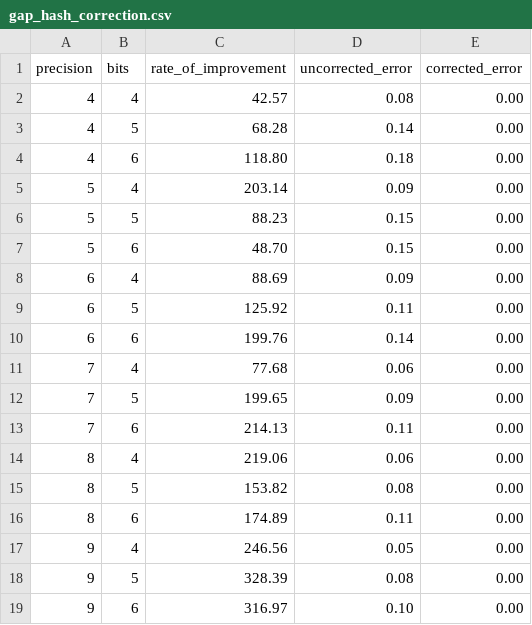
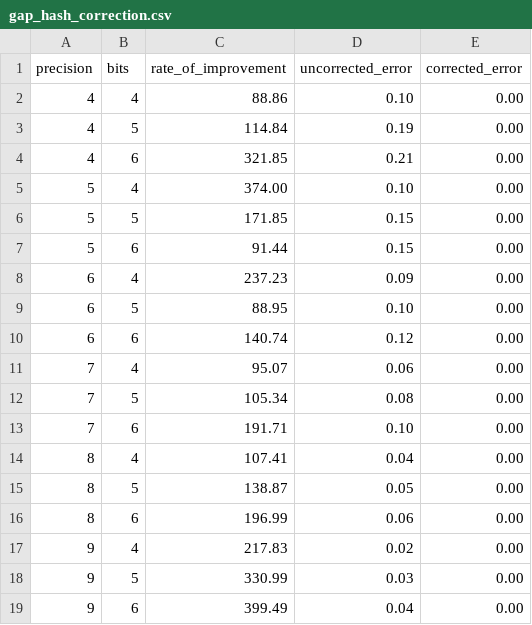
Before and after one commit to LucaCappelletti94/hyperloglog-rs, a CSV file: hash_list_correction/gap_hash_correction.csv, drawn as a sheet; only a part is shown; the diff covers the shown part only.

```diff
--- a/hash_list_correction/gap_hash_correction.csv
+++ b/hash_list_correction/gap_hash_correction.csv
@@ -1,19 +1,19 @@
 precision,bits,rate_of_improvement,uncorrected_error,corrected_error
-4,4,42.57,0.08,0.00
-4,5,68.28,0.14,0.00
-4,6,118.80,0.18,0.00
-5,4,203.14,0.09,0.00
-5,5,88.23,0.15,0.00
-5,6,48.70,0.15,0.00
-6,4,88.69,0.09,0.00
-6,5,125.92,0.11,0.00
-6,6,199.76,0.14,0.00
-7,4,77.68,0.06,0.00
-7,5,199.65,0.09,0.00
-7,6,214.13,0.11,0.00
-8,4,219.06,0.06,0.00
-8,5,153.82,0.08,0.00
-8,6,174.89,0.11,0.00
-9,4,246.56,0.05,0.00
-9,5,328.39,0.08,0.00
-9,6,316.97,0.10,0.00
+4,4,88.86,0.10,0.00
+4,5,114.84,0.19,0.00
+4,6,321.85,0.21,0.00
+5,4,374.00,0.10,0.00
+5,5,171.85,0.15,0.00
+5,6,91.44,0.15,0.00
+6,4,237.23,0.09,0.00
+6,5,88.95,0.10,0.00
+6,6,140.74,0.12,0.00
+7,4,95.07,0.06,0.00
+7,5,105.34,0.08,0.00
+7,6,191.71,0.10,0.00
+8,4,107.41,0.04,0.00
+8,5,138.87,0.05,0.00
+8,6,196.99,0.06,0.00
+9,4,217.83,0.02,0.00
+9,5,330.99,0.03,0.00
+9,6,399.49,0.04,0.00
```
Also changed, not shown: 54 edited cells elsewhere in this file, hash_list_correction/switch_hash_correction.csv, optimal-gap-codes/optimal-gap-codes.csv, 14 other files.
